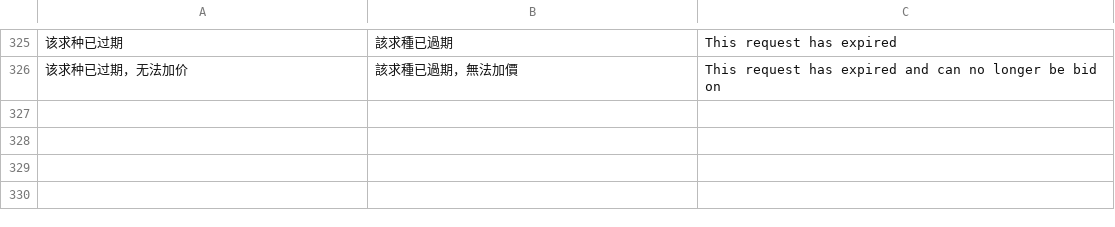
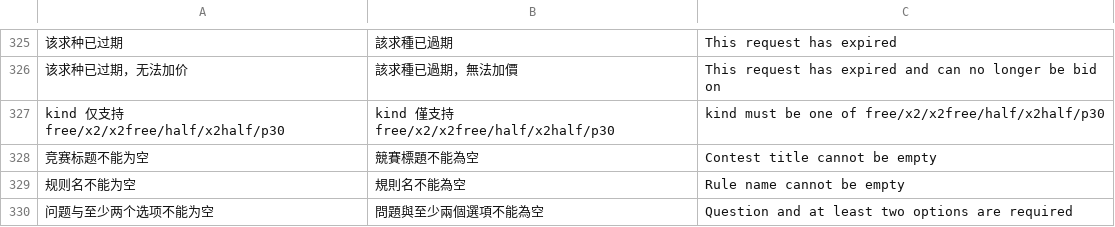
Before and after one commit to gntv456/FluxTorrent, a TSV file: apps/api/i18n/validation_details.tsv, drawn as a sheet; only a part is shown, gaps mark what is left out; the diff names each change by its address in the sheet, - before the commit and + after, or states it on an @@ line.

```diff
--- a/apps/api/i18n/validation_details.tsv
+++ b/apps/api/i18n/validation_details.tsv
+row 327: kind 仅支持 free/x2/x2free/half/x2half/p30 | kind 僅支持 free/x2/x2free/half/x2half/p30 | kind must be one of free/x2/x2free/half/x2half/p30
+row 328: 竞赛标题不能为空 | 競賽標題不能為空 | Contest title cannot be empty
+row 329: 规则名不能为空 | 規則名不能為空 | Rule name cannot be empty
+row 330: 问题与至少两个选项不能为空 | 問題與至少兩個選項不能為空 | Question and at least two options are required
```
Also changed, not shown: 1 other file.
